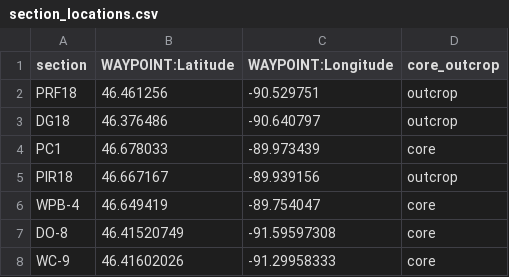
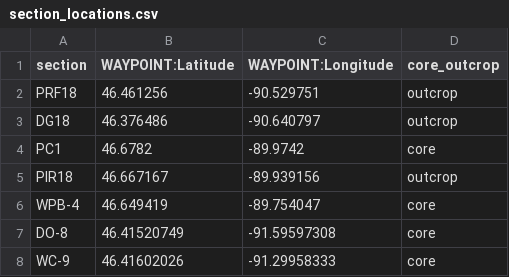
Before and after one commit to Swanson-Hysell-Group/Nonesuch_Formation, a CSV file: GIS/data/section_locations.csv, drawn as a sheet.

Commit message:
update PC-1 location using drill company maps

```diff
--- a/GIS/data/section_locations.csv
+++ b/GIS/data/section_locations.csv
@@ -3,3 +3,3 @@ PRF18,46.461256,-90.529751,outcrop
 DG18,46.376486,-90.640797,outcrop
-PC1,46.678033,-89.973439,core
+PC1,46.6782,-89.9742,core
 PIR18,46.667167,-89.939156,outcrop
```
Also changed, not shown: 6 other files.
